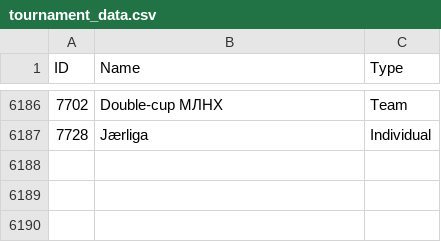
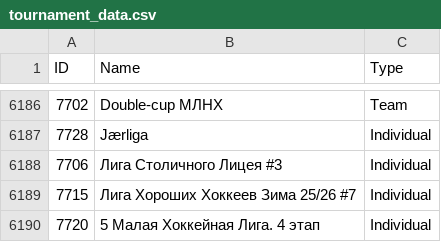
Before and after one commit to amundfylling/Scorpion-Scraper-2.0, a CSV file: data/tournament_data.csv, drawn as a sheet; only a part is shown, gaps mark what is left out.

```diff
--- a/data/tournament_data.csv
+++ b/data/tournament_data.csv
@@ -6187 +6187,4 @@ ID,Name,Type
 7728,Jærliga,Individual
+7706,Лига Столичного Лицея #3,Individual
+7715,Лига Хороших Хоккеев Зима 25/26 #7,Individual
+7720,5 Малая Хоккейная Лига. 4 этап,Individual
```
Also changed, not shown: 1 other file.
